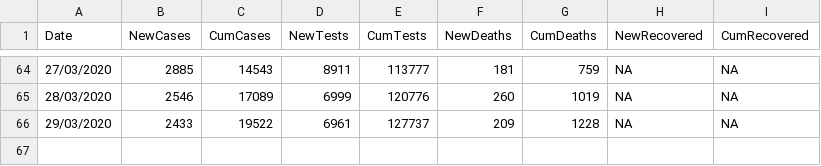
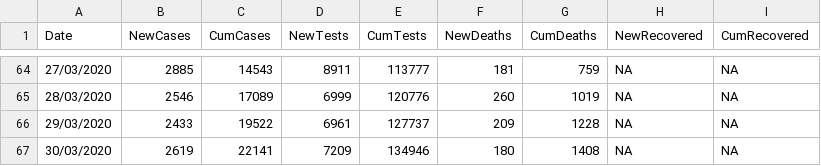
Before and after one commit to emmadoughty/Daily_COVID-19, a CSV file: Data/COVID19_by_day.csv, drawn as a sheet; only a part is shown, gaps mark what is left out; the diff names each change by its address in the sheet, - before the commit and + after, or states it on an @@ line.

```diff
--- a/Data/COVID19_by_day.csv
+++ b/Data/COVID19_by_day.csv
+row 67: 30/03/2020 | 2619 | 22141 | 7209 | 134946 | 180 | 1408 | NA | NA
```
Also changed, not shown: 5 other files.
